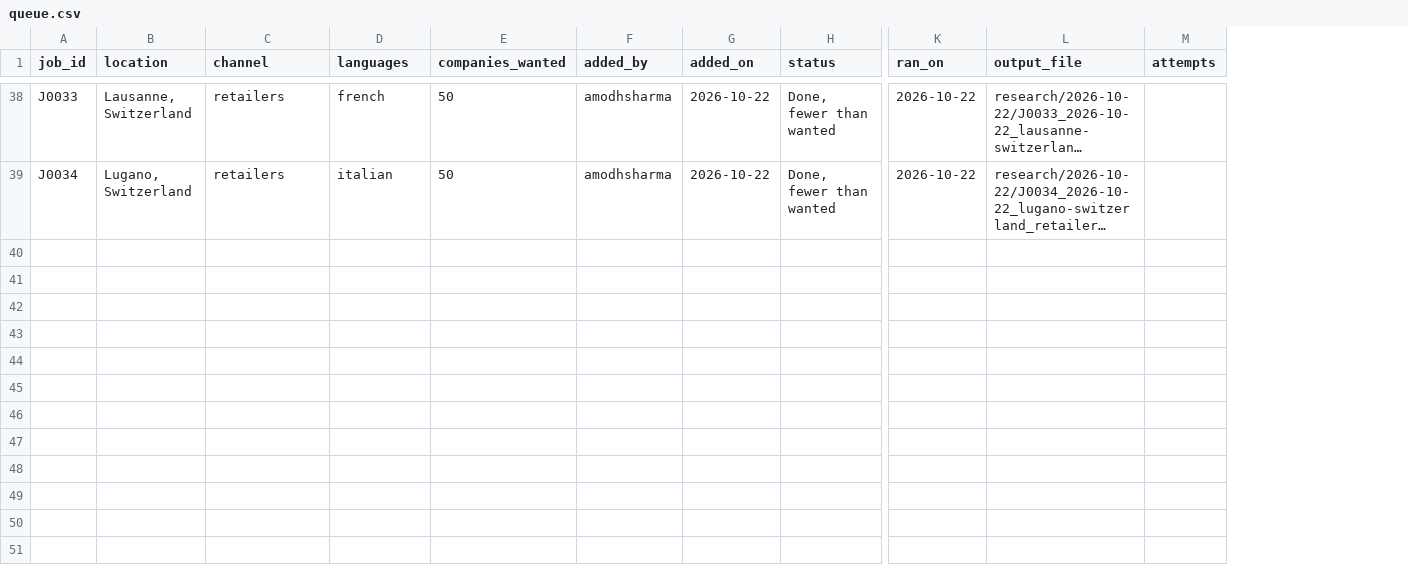
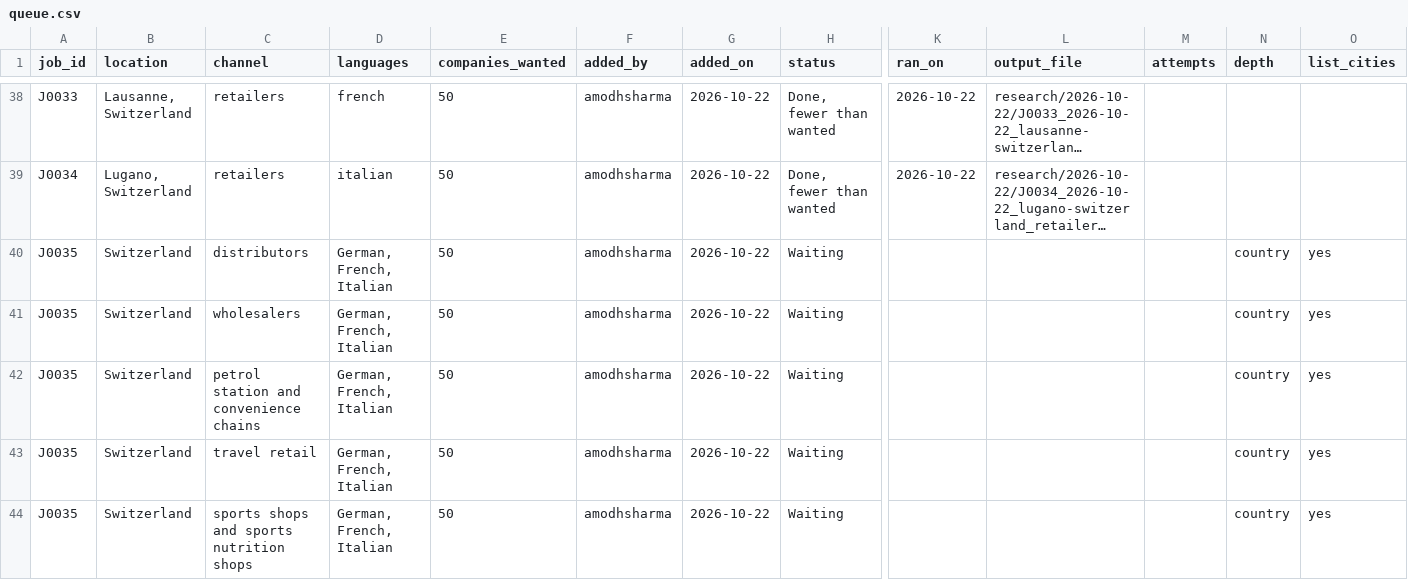
Before and after one commit to amodhsharma/diablo-outreach-v2, a CSV file: research/queue.csv, drawn as a sheet; only a part is shown, gaps mark what is left out; long unchanged cells end in …; rows hold the shown columns only; the diff covers the shown part only; the diff names each change by its address in the sheet, - before the commit and + after, or states it on an @@ line.

```diff
--- a/research/queue.csv
+++ b/research/queue.csv
+column N (depth), empty
+column O (list_cities), empty
+row 40: J0035 | Switzerland | distributors | German, French, Italian | 50 | amodhsharma | 2026-10-22 | Waiting |  |  |  | country | yes
+row 41: J0035 | Switzerland | wholesalers | German, French, Italian | 50 | amodhsharma | 2026-10-22 | Waiting |  |  |  | country | yes
+row 42: J0035 | Switzerland | petrol station and convenience chains | German, French, Italian | 50 | amodhsharma | 2026-10-22 | Waiting |  |  |  | country | yes
+row 43: J0035 | Switzerland | travel retail | German, French, Italian | 50 | amodhsharma | 2026-10-22 | Waiting |  |  |  | country | yes
+row 44: J0035 | Switzerland | sports shops and sports nutrition shops | German, French, Italian | 50 | amodhsharma | 2026-10-22 | Waiting |  |  |  | country | yes
```
Also changed, not shown: 15 added rows elsewhere in this file, 1 other file.
